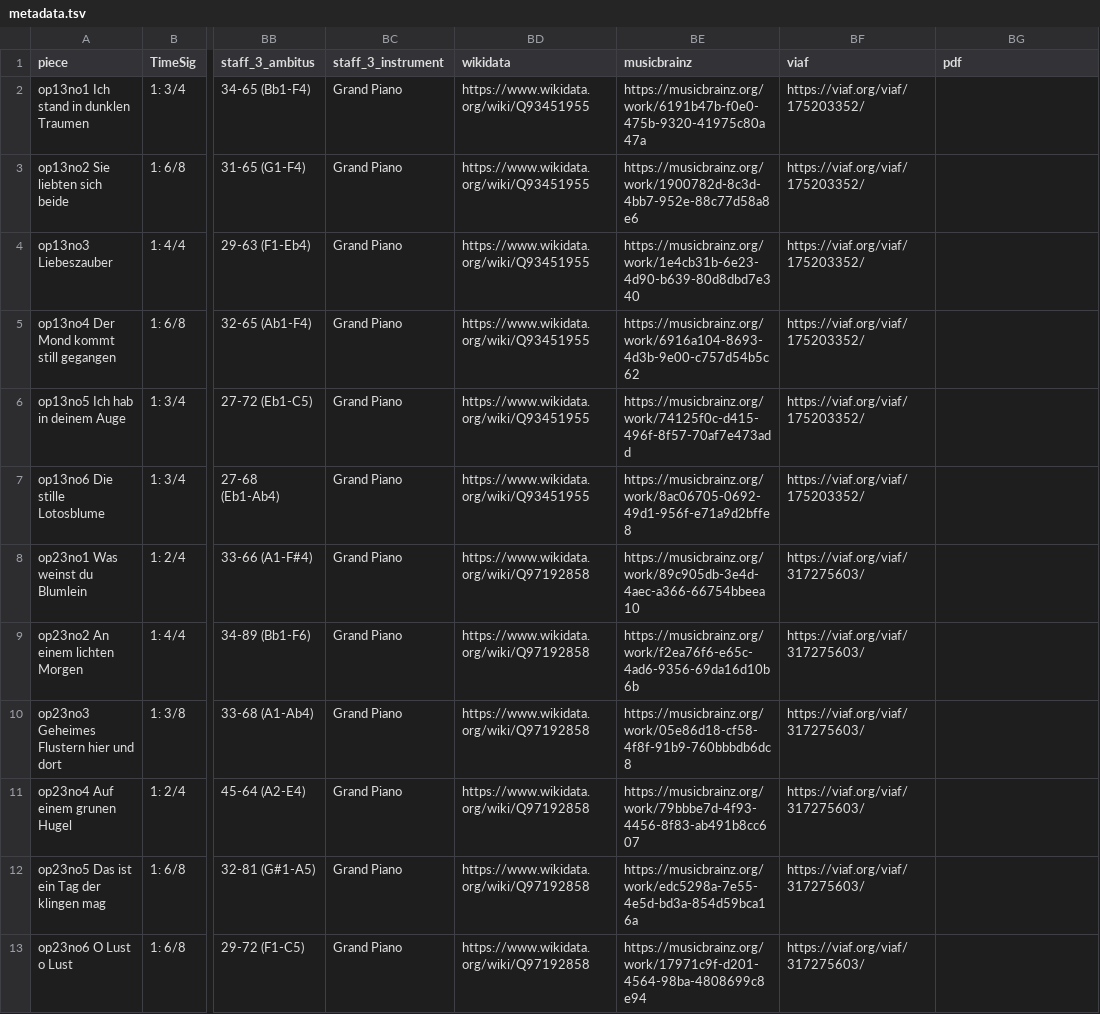
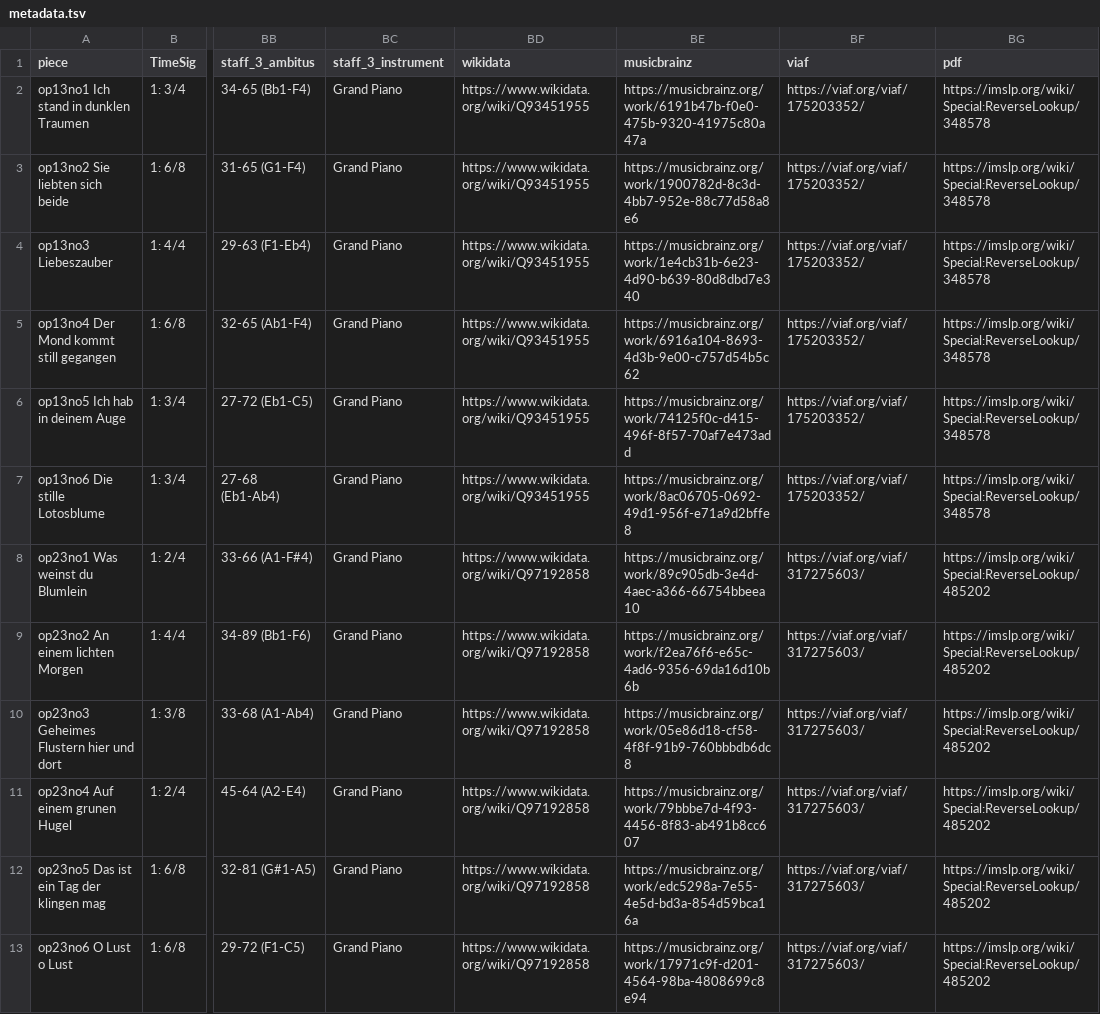
Before and after one commit to DCMLab/c_schumann_lieder, a TSV file: metadata.tsv, drawn as a sheet; only a part is shown, gaps mark what is left out; the diff names each change by its address in the sheet, - before the commit and + after, or states it on an @@ line.

Commit message:
adds pdf

```diff
--- a/metadata.tsv
+++ b/metadata.tsv
-BG2:BG7 (pdf): (empty)
+BG2:BG7 (pdf): https://imslp.org/wiki/Special:ReverseLookup/348578
-BG8:BG13 (pdf): (empty)
+BG8:BG13 (pdf): https://imslp.org/wiki/Special:ReverseLookup/485202
```
